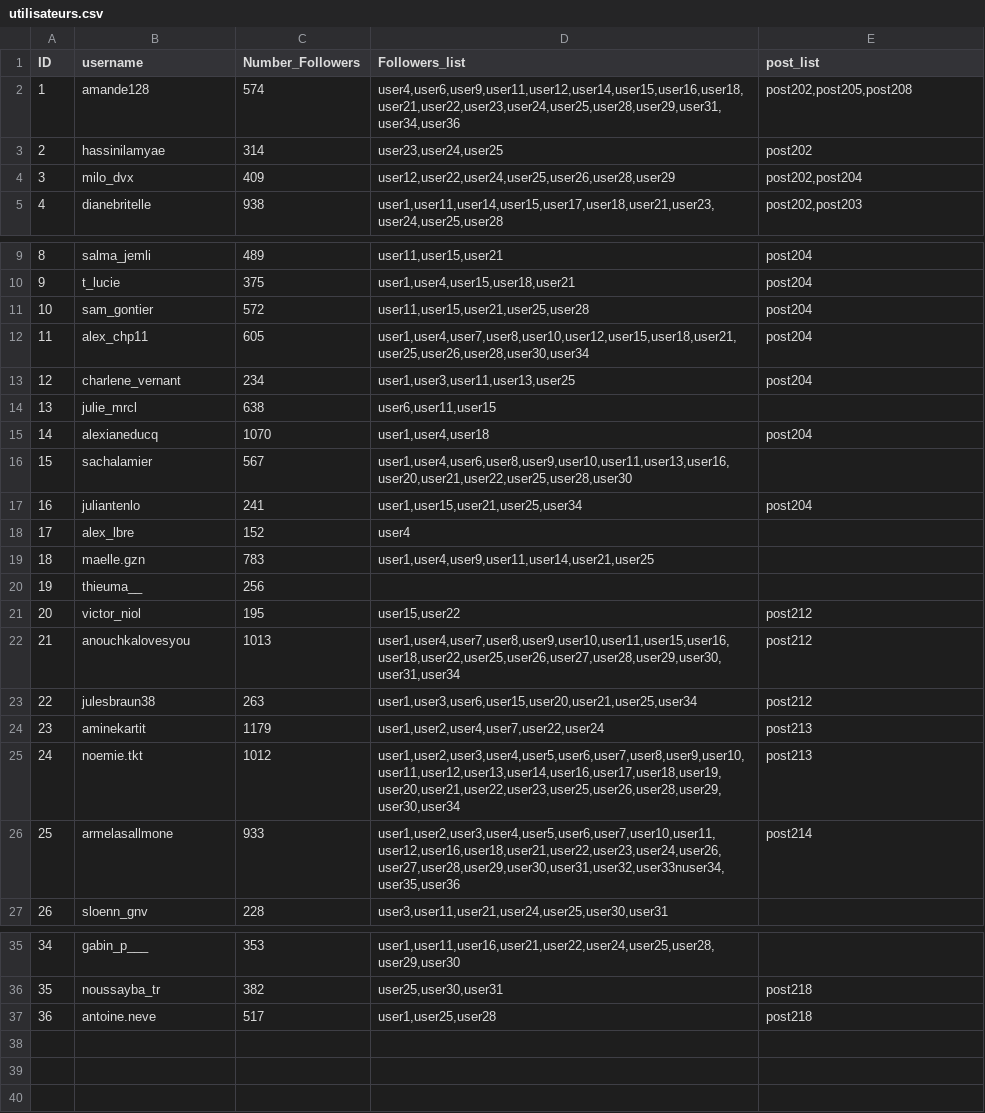
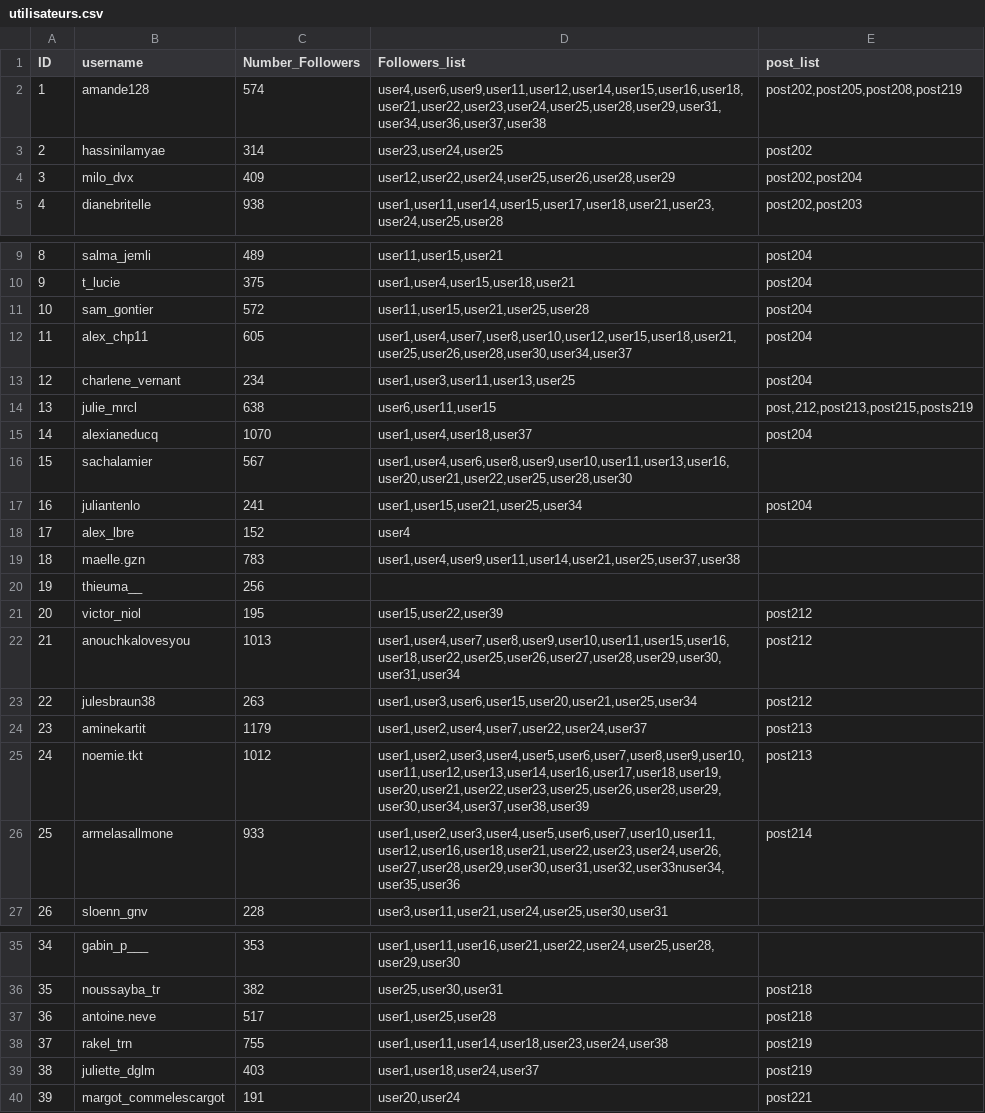
Before and after one commit to Noemiekt/fake_news, a CSV file: classif/utilisateurs.csv, drawn as a sheet; only a part is shown, gaps mark what is left out.

```diff
--- a/classif/utilisateurs.csv
+++ b/classif/utilisateurs.csv
@@ -1,3 +1,3 @@
 ID,username,Number_Followers,Followers_list,post_list
-1,amande128,574,"user4,user6,user9,user11,user12,user14,user15,user16,user18,user21,user22,user23,user24,user25,user28,user29,user31,user34,user36","post202,post205,post208"
+1,amande128,574,"user4,user6,user9,user11,user12,user14,user15,user16,user18,user21,user22,user23,user24,user25,user28,user29,user31,user34,user36,user37,user38","post202,post205,post208,post219"
 2,hassinilamyae,314,"user23,user24,user25","post202"
@@ -11,6 +11,6 @@ ID,username,Number_Followers,Followers_list,post_list
 10,sam_gontier,572,"user11,user15,user21,user25,user28","post204"
-11,alex_chp11,605,"user1,user4,user7,user8,user10,user12,user15,user18,user21,user25,user26,user28,user30,user34","post204"
+11,alex_chp11,605,"user1,user4,user7,user8,user10,user12,user15,user18,user21,user25,user26,user28,user30,user34,user37","post204"
 12,charlene_vernant,234,"user1,user3,user11,user13,user25","post204"
-13,julie_mrcl,638,"user6,user11,user15"
-14,alexianeducq,1070,"user1,user4,user18","post204"
+13,julie_mrcl,638,"user6,user11,user15","post,212,post213,post215,posts219"
+14,alexianeducq,1070,"user1,user4,user18,user37","post204"
 15,sachalamier,567,"user1,user4,user6,user8,user9,user10,user11,user13,user16,user20,user21,user22,user25,user28,user30"
@@ -18,9 +18,9 @@ ID,username,Number_Followers,Followers_list,post_list
 17,alex_lbre,152,"user4"
-18,maelle.gzn,783,"user1,user4,user9,user11,user14,user21,user25"
+18,maelle.gzn,783,"user1,user4,user9,user11,user14,user21,user25,user37,user38"
 19,thieuma__,256,
-20,victor_niol,195,"user15,user22","post212"
+20,victor_niol,195,"user15,user22,user39","post212"
 21,anouchkalovesyou,1013,"user1,user4,user7,user8,user9,user10,user11,user15,user16,user18,user22,user25,user26,user27,user28,user29,user30,user31,user34","post212"
 22,julesbraun38,263,"user1,user3,user6,user15,user20,user21,user25,user34","post212"
-23,aminekartit,1179,"user1,user2,user4,user7,user22,user24","post213"
-24,noemie.tkt,1012,"user1,user2,user3,user4,user5,user6,user7,user8,user9,user10,user11,user12,user13,user14,user16,user17,user18,user19,user20,user21,user22,user23,user25,user26,user28,user29,user30,user34","post213"
+23,aminekartit,1179,"user1,user2,user4,user7,user22,user24,user37","post213"
+24,noemie.tkt,1012,"user1,user2,user3,user4,user5,user6,user7,user8,user9,user10,user11,user12,user13,user14,user16,user17,user18,user19,user20,user21,user22,user23,user25,user26,user28,user29,user30,user34,user37,user38,user39","post213"
 25,armelasallmone,933,"user1,user2,user3,user4,user5,user6,user7,user10,user11,user12,user16,user18,user21,user22,user23,user24,user26,user27,user28,user29,user30,user31,user32,user33nuser34,user35,user36","post214"
@@ -37 +37,4 @@ ID,username,Number_Followers,Followers_list,post_list
 36,antoine.neve,517,"user1,user25,user28","post218"
+37,rakel_trn,755,"user1,user11,user14,user18,user23,user24,user38","post219"
+38,juliette_dglm,403,"user1,user18,user24,user37","post219"
+39,margot_commelescargot,191,"user20,user24","post221"
```
Also changed, not shown: classif/test_health_datatest.csv, classif/top_200_instagrammers.csv, 4 other files.
